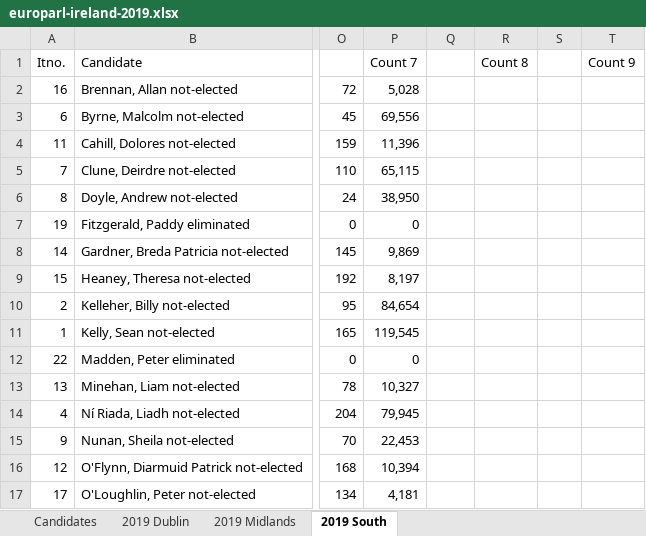
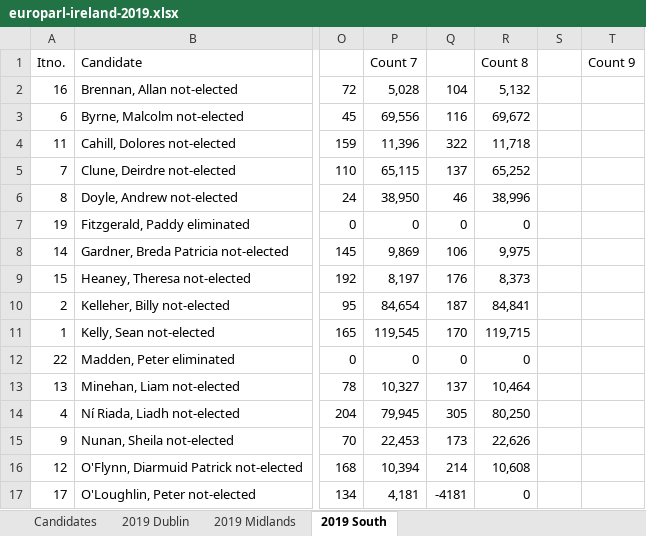
Before and after one commit to gerrymulvenna/council17, an Excel workbook: europarl/europarl-ireland-2019.xlsx, sheet 2019 South, drawn as a sheet; only a part is shown, gaps mark what is left out; values as stored, in another font and other column widths than the file's, no borders; the diff covers the shown part only; the diff names each change by its address in the sheet, - before the commit and + after, or states it on an @@ line.

Commit message:
More data for Dublin and South Signed-off-by: Gerry Mulvenna <git@movingwifi.com>

```diff
--- a/europarl/europarl-ireland-2019.xlsx (sheet 2019 South)
+++ b/europarl/europarl-ireland-2019.xlsx (sheet 2019 South)
-Q2: (empty)
+Q2: 104
-R2 (Count 8): (empty)
+R2 (Count 8): 5,132
-Q3: (empty)
+Q3: 116
-R3 (Count 8): (empty)
+R3 (Count 8): 69,672
-Q4: (empty)
+Q4: 322
-R4 (Count 8): (empty)
+R4 (Count 8): 11,718
-Q5: (empty)
+Q5: 137
-R5 (Count 8): (empty)
+R5 (Count 8): 65,252
-Q6: (empty)
+Q6: 46
-R6 (Count 8): (empty)
+R6 (Count 8): 38,996
-Q7: (empty)
+Q7: 0
-R7 (Count 8): (empty)
+R7 (Count 8): 0
-Q8: (empty)
+Q8: 106
-R8 (Count 8): (empty)
+R8 (Count 8): 9,975
-Q9: (empty)
+Q9: 176
-R9 (Count 8): (empty)
+R9 (Count 8): 8,373
-Q10: (empty)
+Q10: 187
-R10 (Count 8): (empty)
+R10 (Count 8): 84,841
-Q11: (empty)
+Q11: 170
-R11 (Count 8): (empty)
+R11 (Count 8): 119,715
-Q12: (empty)
+Q12: 0
-R12 (Count 8): (empty)
+R12 (Count 8): 0
-Q13: (empty)
+Q13: 137
-R13 (Count 8): (empty)
+R13 (Count 8): 10,464
-Q14: (empty)
+Q14: 305
-R14 (Count 8): (empty)
+R14 (Count 8): 80,250
-Q15: (empty)
+Q15: 173
-R15 (Count 8): (empty)
+R15 (Count 8): 22,626
-Q16: (empty)
+Q16: 214
-R16 (Count 8): (empty)
+R16 (Count 8): 10,608
-Q17: (empty)
+Q17: -4181
-R17 (Count 8): (empty)
+R17 (Count 8): 0
```
Also changed, not shown: 178 edited cells elsewhere in this sheet, sheet 2019 Dublin, 2 other files.
